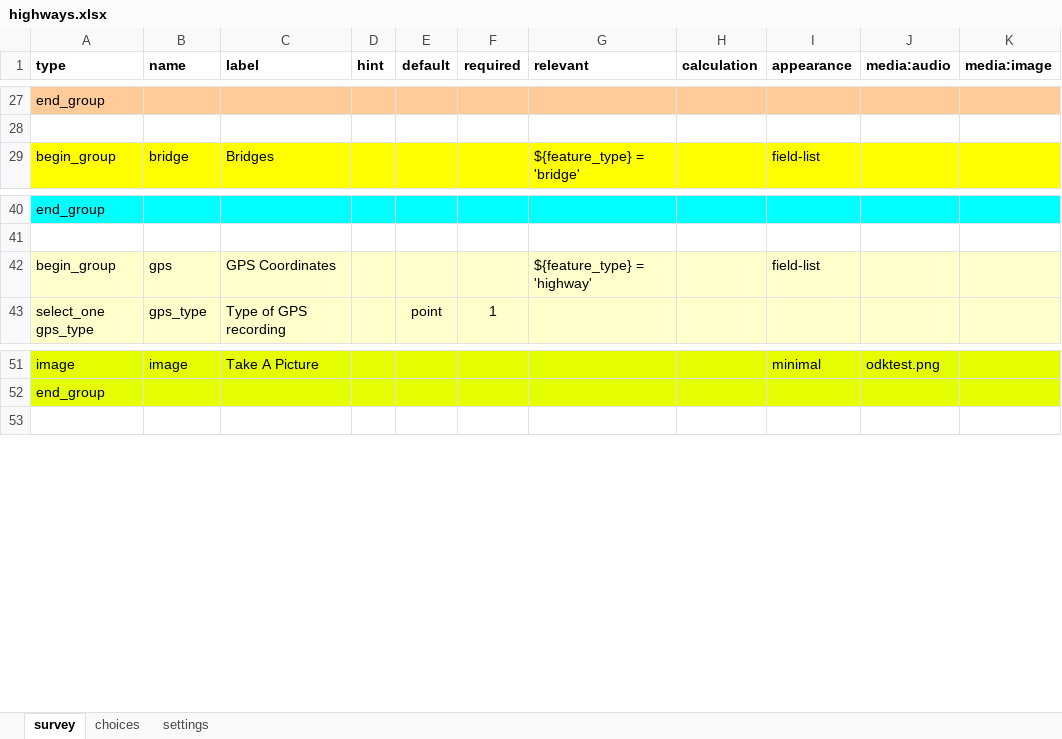
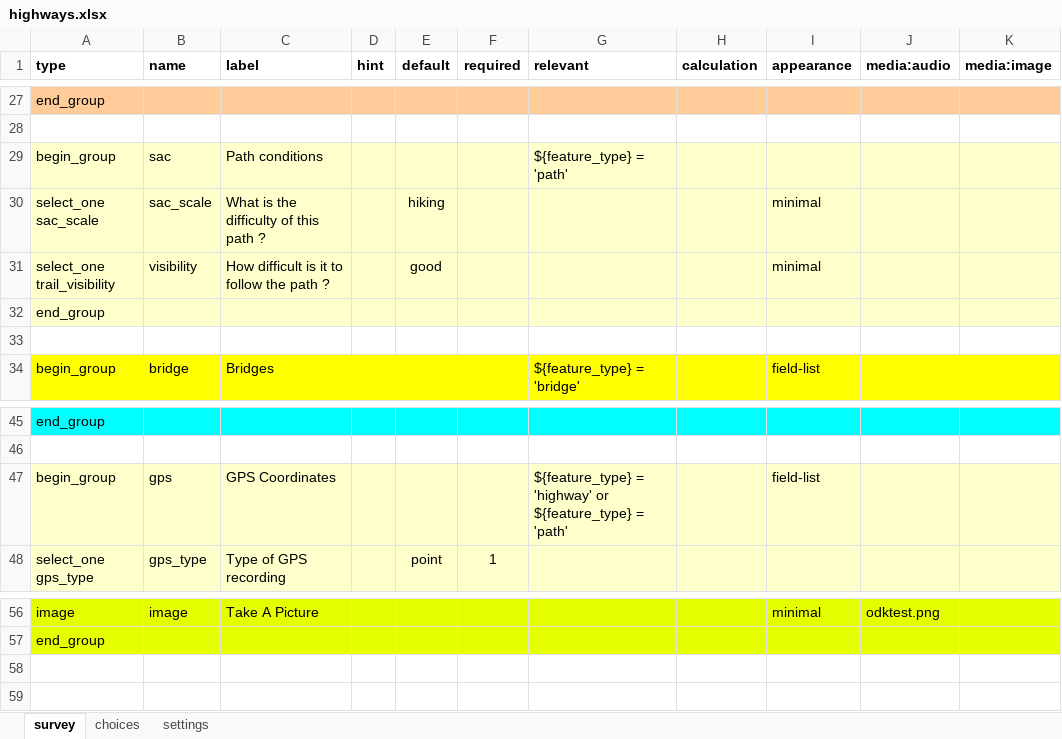
Before and after one commit to hotosm/osm-fieldwork, an Excel workbook: XForms/highways.xlsx, sheet survey, drawn as a sheet; only a part is shown, gaps mark what is left out; values as stored, in another font and other column widths than the file's, no borders; addresses are those after the commit; the diff names each change by its address in the sheet, - before the commit and + after, or states it on an @@ line.

Commit message:
Add support for paths

```diff
--- a/XForms/highways.xlsx (sheet survey)
+++ b/XForms/highways.xlsx (sheet survey)
+row 29: begin_group | sac | Path conditions |  |  |  | ${feature_type} = 'path'
+row 30: select_one sac_scale | sac_scale | What is the difficulty of this path ? |  | hiking |  |  |  | minimal
+row 31: select_one trail_visibility | visibility | How difficult is it to follow the path ? |  | good |  |  |  | minimal
+row 32: end_group
+row 33: (empty)
-G47 (relevant): ${feature_type} = 'highway'
+G47 (relevant): ${feature_type} = 'highway' or ${feature_type} = 'path'
+row 58: (empty)
```
Also changed, not shown: sheet choices, sheet settings, 1 other file.
